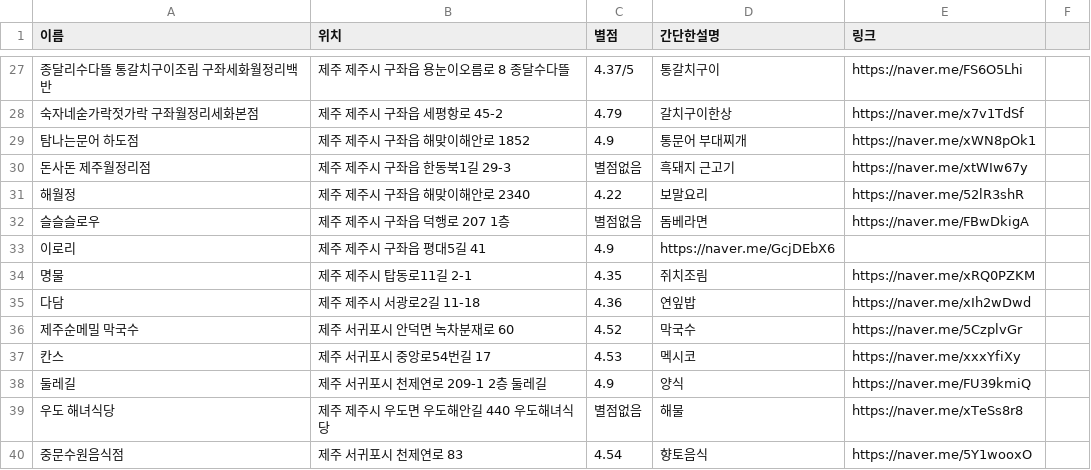
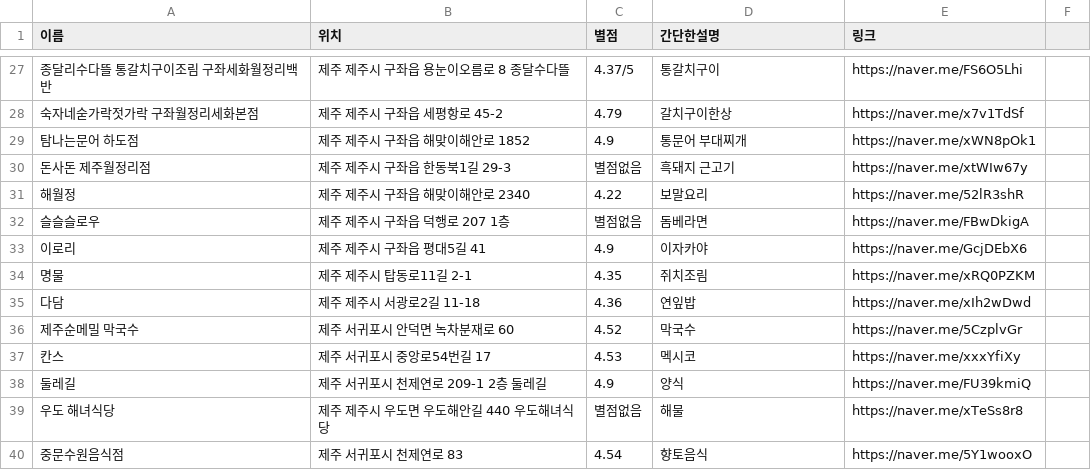
Before and after one commit to OSS-3-MINTAEK/Recomendataion_Place, a CSV file: food_place_data.csv, drawn as a sheet; only a part is shown, gaps mark what is left out.

Commit message:
csv 오류 수정

```diff
--- a/food_place_data.csv
+++ b/food_place_data.csv
@@ -32,3 +32,3 @@
 슬슬슬로우, 제주 제주시 구좌읍 덕행로 207 1층,별점없음, 돔베라면, https://naver.me/FBwDkigA
-이로리, 제주 제주시 구좌읍 평대5길 41, 4.9, https://naver.me/GcjDEbX6
+이로리, 제주 제주시 구좌읍 평대5길 41, 4.9,이자카야, https://naver.me/GcjDEbX6
 명물, 제주 제주시 탑동로11길 2-1, 4.35, 쥐치조림, https://naver.me/xRQ0PZKM
```
